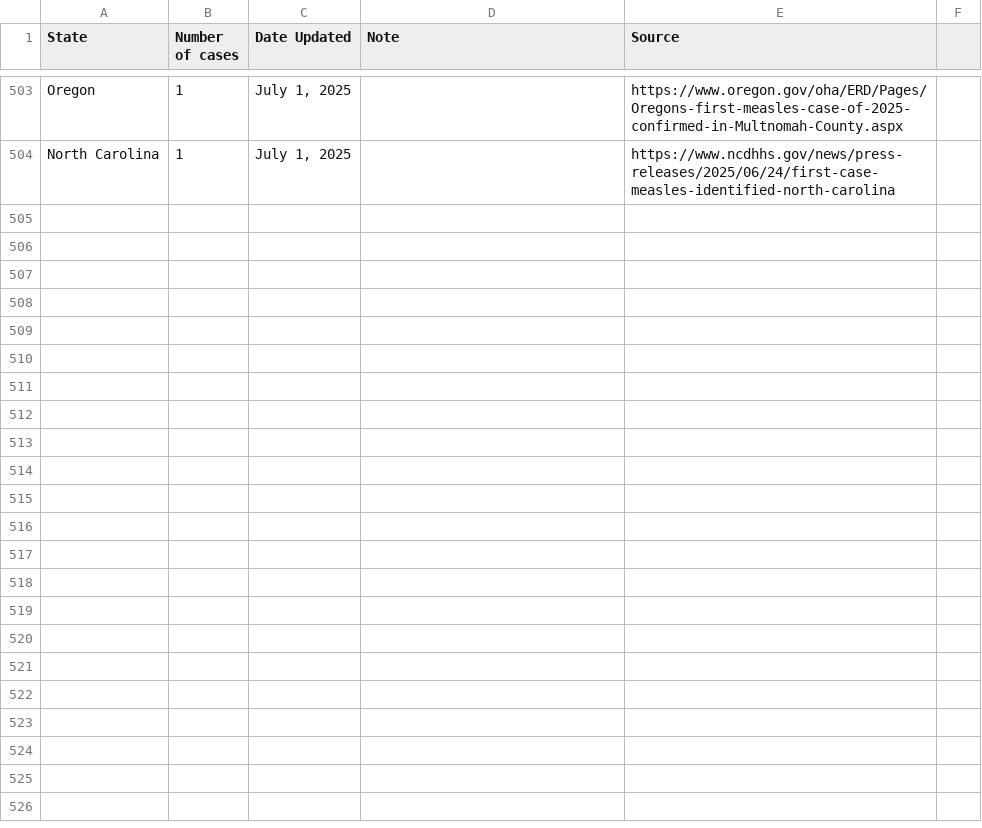
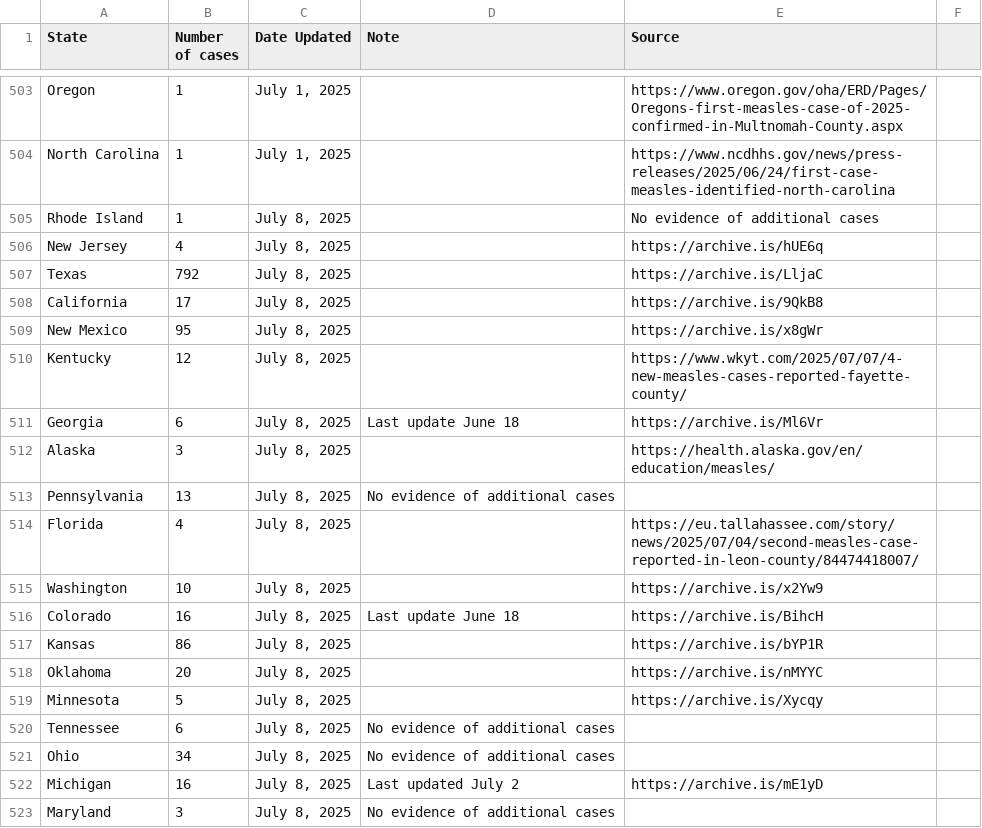
Before and after one commit to ehulland/measles_TX, a CSV file: Data/Measles 2025_Manual extraction_US states.csv, drawn as a sheet; only a part is shown, gaps mark what is left out; the diff covers the shown part only.

Commit message:
Update Measles 2025_Manual extraction_US states.csv
Manual update from state health departments through July 8

```diff
--- a/Data/Measles 2025_Manual extraction_US states.csv
+++ b/Data/Measles 2025_Manual extraction_US states.csv
@@ -504 +504,20 @@ Oregon,1,"July 1, 2025",,https://www.oregon.gov/oha/ERD/Pages/Oregons-first-meas
 North Carolina,1,"July 1, 2025",,https://www.ncdhhs.gov/news/press-releases/2025/06/24/first-case-measles-identified-north-carolina,
+Rhode Island,1,"July 8, 2025",,"No evidence of additional cases",
+New Jersey,4,"July 8, 2025",,https://archive.is/hUE6q,
+Texas,792,"July 8, 2025",,https://archive.is/LljaC,
+California,17,"July 8, 2025",,https://archive.is/9QkB8,
+New Mexico,95,"July 8, 2025",,https://archive.is/x8gWr,
+Kentucky,12,"July 8, 2025",,https://www.wkyt.com/2025/07/07/4-new-measles-cases-reported-fayette-county/,
+Georgia,6,"July 8, 2025","Last update June 18",https://archive.is/Ml6Vr,
+Alaska,3,"July 8, 2025",,https://health.alaska.gov/en/education/measles/,
+Pennsylvania,13,"July 8, 2025","No evidence of additional cases",,
+Florida,4,"July 8, 2025",,https://eu.tallahassee.com/story/news/2025/07/04/second-measles-case-reported-in-leon-county/84474418007/,
+Washington,10,"July 8, 2025",,https://archive.is/x2Yw9,
+Colorado,16,"July 8, 2025","Last update June 18",https://archive.is/BihcH,
+Kansas,86,"July 8, 2025",,https://archive.is/bYP1R
+Oklahoma,20,"July 8, 2025",,https://archive.is/nMYYC,
+Minnesota,5,"July 8, 2025",,https://archive.is/Xycqy,
+Tennessee,6,"July 8, 2025","No evidence of additional cases",,
+Ohio,34,"July 8, 2025","No evidence of additional cases",,
+Michigan,16,"July 8, 2025","Last updated July 2",https://archive.is/mE1yD,
+Maryland,3,"July 8, 2025","No evidence of additional cases",,
```
Also changed, not shown: 20 added rows and 2 edited cells elsewhere in this file.
